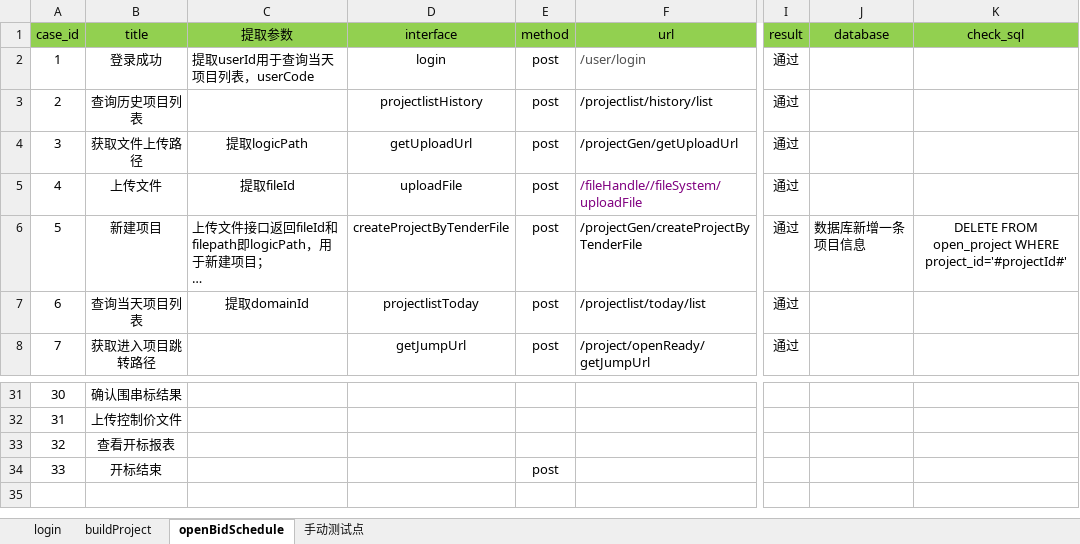
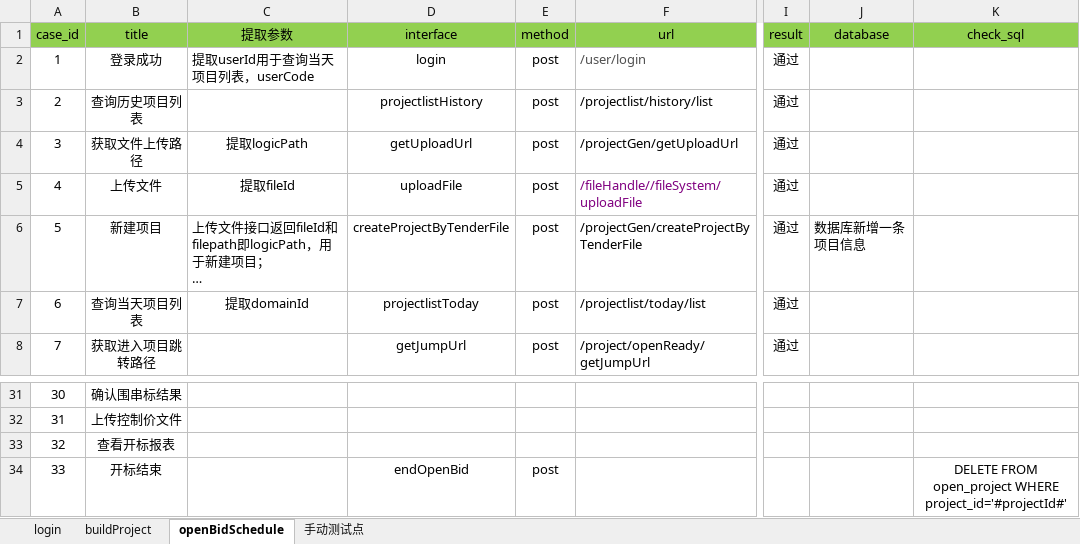
Before and after one commit to grace123123/HaiNanJQG, an Excel workbook: data/cases.xlsx, sheet openBidSchedule, drawn as a sheet; only a part is shown, gaps mark what is left out; long unchanged cells end in …; values as stored, in another font and other column widths than the file's, no borders; the diff names each change by its address in the sheet, - before the commit and + after, or states it on an @@ line.

```diff
--- a/data/cases.xlsx (sheet openBidSchedule)
+++ b/data/cases.xlsx (sheet openBidSchedule)
-K6 (check_sql): DELETE FROM open_project WHERE project_id='#projectId#'
+K6 (check_sql): (empty)
-D34 (interface): (empty)
+D34 (interface): endOpenBid
-K34 (check_sql): (empty)
+K34 (check_sql): DELETE FROM open_project WHERE project_id='#projectId#'
```
Also changed, not shown: 3 other files.
